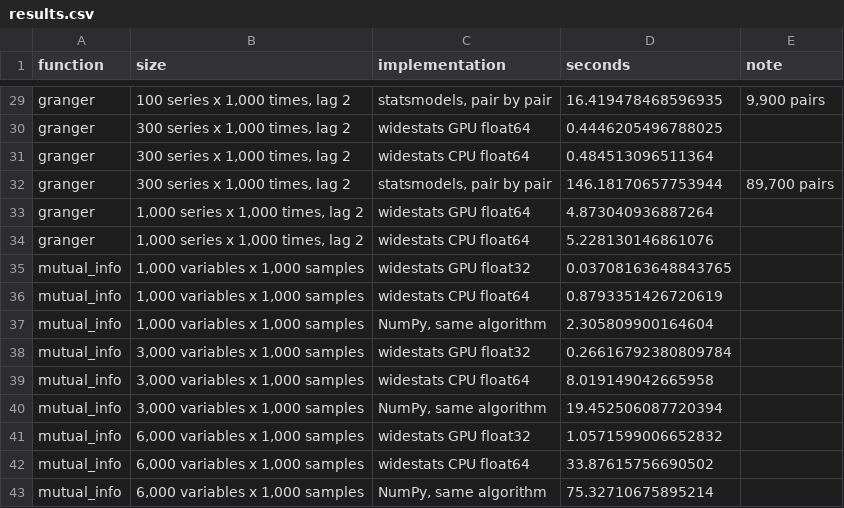
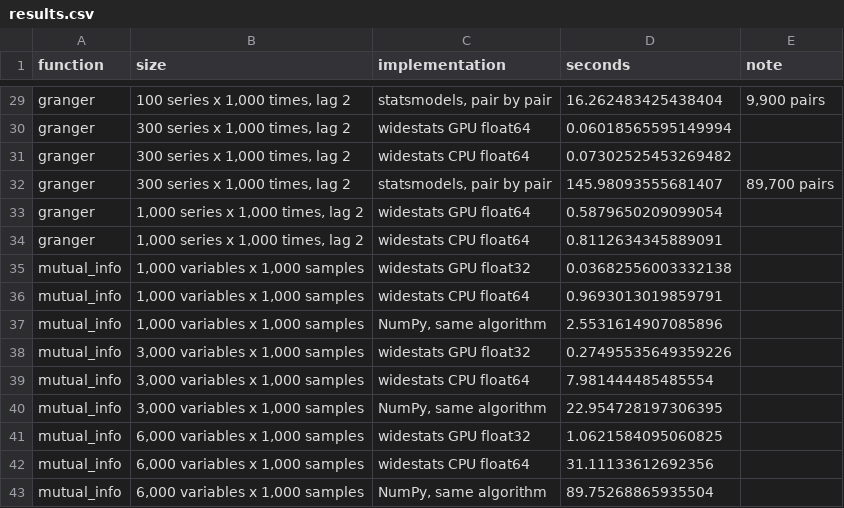
Before and after one commit to nullsatz/widestats, a CSV file: bench/results/results.csv, drawn as a sheet; only a part is shown, gaps mark what is left out; the diff covers the shown part only; the diff names each change by its address in the sheet, - before the commit and + after, or states it on an @@ line.

```diff
--- a/bench/results/results.csv
+++ b/bench/results/results.csv
-D29 (seconds): 16.419478468596935
+D29 (seconds): 16.262483425438404
-D30 (seconds): 0.4446205496788025
+D30 (seconds): 0.06018565595149994
-D31 (seconds): 0.484513096511364
+D31 (seconds): 0.07302525453269482
-D32 (seconds): 146.18170657753944
+D32 (seconds): 145.98093555681407
-D33 (seconds): 4.873040936887264
+D33 (seconds): 0.5879650209099054
-D34 (seconds): 5.228130146861076
+D34 (seconds): 0.8112634345889091
-D35 (seconds): 0.03708163648843765
+D35 (seconds): 0.03682556003332138
-D36 (seconds): 0.8793351426720619
+D36 (seconds): 0.9693013019859791
-D37 (seconds): 2.305809900164604
+D37 (seconds): 2.5531614907085896
-D38 (seconds): 0.26616792380809784
+D38 (seconds): 0.27495535649359226
-D39 (seconds): 8.019149042665958
+D39 (seconds): 7.981444485485554
-D40 (seconds): 19.452506087720394
+D40 (seconds): 22.954728197306395
-D41 (seconds): 1.0571599006652832
+D41 (seconds): 1.0621584095060825
-D42 (seconds): 33.87615756690502
+D42 (seconds): 31.11133612692356
-D43 (seconds): 75.32710675895214
+D43 (seconds): 89.75268865935504
```
Also changed, not shown: 27 edited cells elsewhere in this file, 3 other files.
